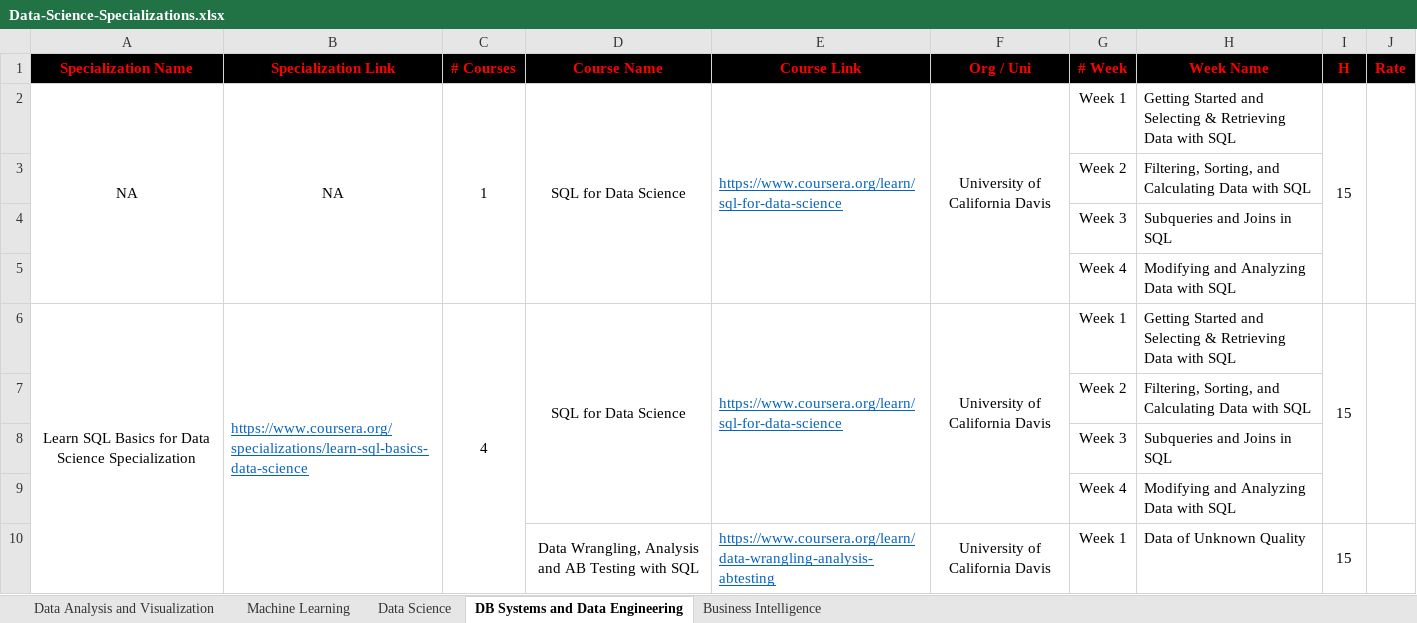
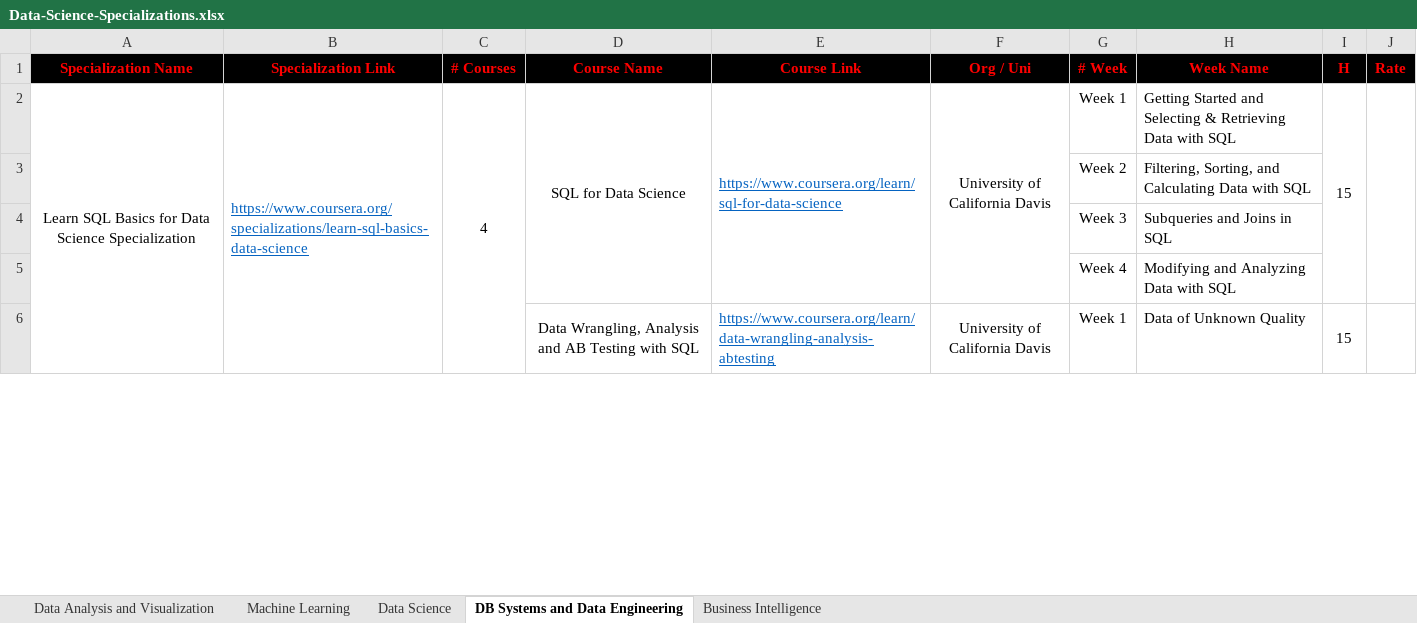
Before and after one commit to cs-MohamedAyman/eLearning-Platforms, an Excel workbook: Data-Science-Specializations/Data-Science-Specializations.xlsx, sheet DB Systems and Data Engineering, drawn as a sheet; only a part is shown; values as stored, in another font and other column widths than the file's, no borders; the diff names each change by its address in the sheet, - before the commit and + after, or states it on an @@ line.

Commit message:
version 2021

```diff
--- a/Data-Science-Specializations/Data-Science-Specializations.xlsx (sheet DB Systems and Data Engineering)
+++ b/Data-Science-Specializations/Data-Science-Specializations.xlsx (sheet DB Systems and Data Engineering)
-row 2: NA | NA | 1 | SQL for Data Science | https://www.coursera.org/learn/sql-for-data-science | University of California Davis | Week 1 | Getting Started and Selecting & Retrieving Data with SQL | 15
-row 3:  |  |  |  |  |  | Week 2 | Filtering, Sorting, and Calculating Data with SQL
-row 4:  |  |  |  |  |  | Week 3 | Subqueries and Joins in SQL
-row 5:  |  |  |  |  |  | Week 4 | Modifying and Analyzing Data with SQL
```
